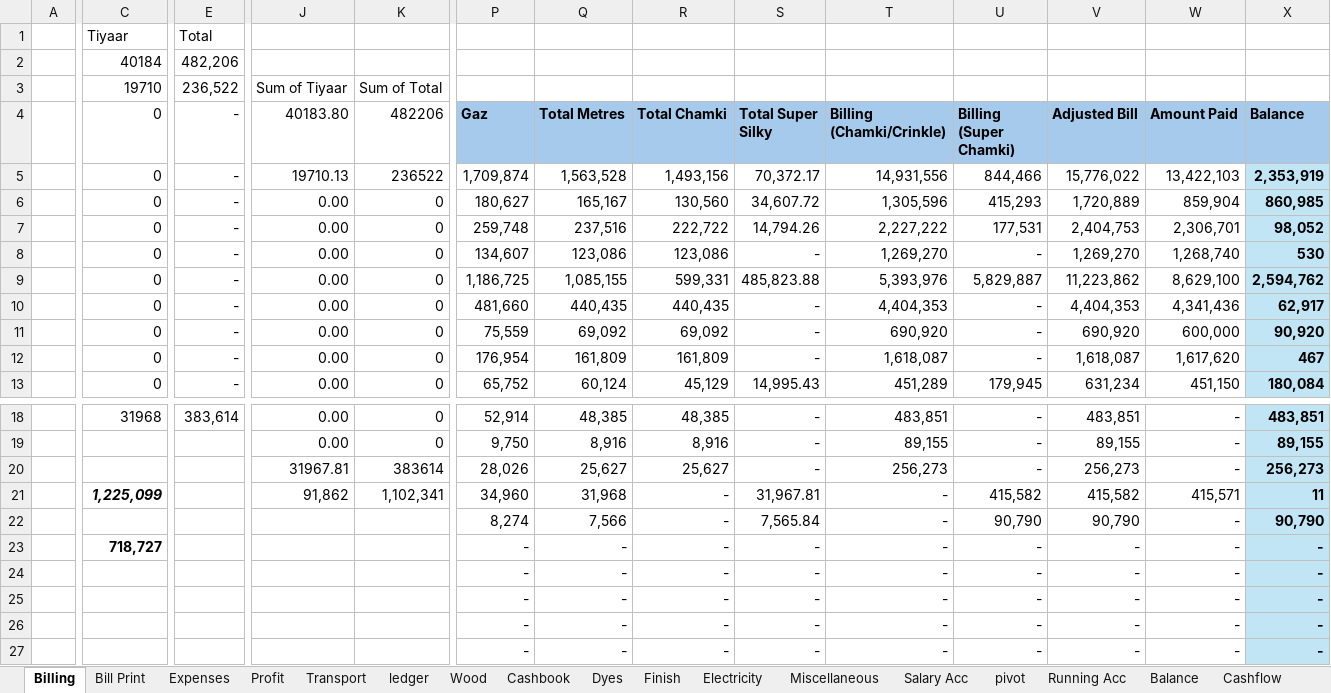
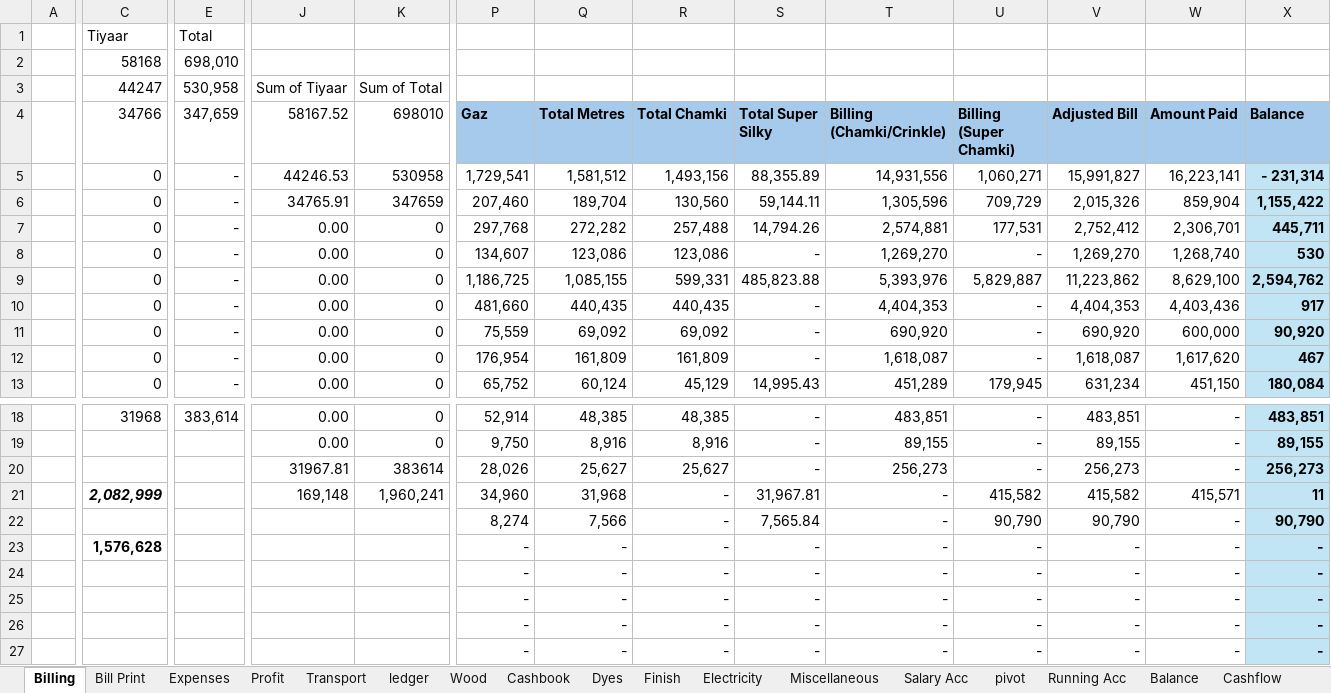
Before and after one commit to omerrazzaq4/AlHamd_Oct, an Excel workbook: Factory_Khata_October.xlsx, sheet Billing, drawn as a sheet; only a part is shown, gaps mark what is left out; values as stored, in another font and other column widths than the file's, no borders; table styles not drawn; the diff covers the shown part only; the diff names each change by its address in the sheet, - before the commit and + after, or states it on an @@ line.

```diff
--- a/Factory_Khata_October.xlsx (sheet Billing)
+++ b/Factory_Khata_October.xlsx (sheet Billing)
-C2 (34766): 40184
+C2 (34766): 58168
-E2 (347,659): 482,206
+E2 (347,659): 698,010
-C3 (34766): 19710
+C3 (34766): 44247
-E3 (347,659): 236,522
+E3 (347,659): 530,958
-C4: 0
+C4: 34766
-E4: -
+E4: 347,659
-J4: 40183.80
+J4: 58167.52
-K4: 482206
+K4: 698010
-J5 (58167.52): 19710.13
+J5 (58167.52): 44246.53
-K5 (698010): 236522
+K5 (698010): 530958
-P5 (Gaz): 1,709,874
+P5 (Gaz): 1,729,541
-Q5 (Total Metres): 1,563,528
+Q5 (Total Metres): 1,581,512
-S5 (Total Super Silky): 70,372.17
+S5 (Total Super Silky): 88,355.89
-U5 (Billing (Super Chamki)): 844,466
+U5 (Billing (Super Chamki)): 1,060,271
-V5 (Adjusted Bill): 15,776,022
+V5 (Adjusted Bill): 15,991,827
-W5 (Amount Paid): 13,422,103
+W5 (Amount Paid): 16,223,141
-X5 (Balance): 2,353,919
+X5 (Balance): - 231,314
-J6 (58167.52): 0.00
+J6 (58167.52): 34765.91
-K6 (698010): 0
+K6 (698010): 347659
-P6 (Gaz): 180,627
+P6 (Gaz): 207,460
-Q6 (Total Metres): 165,167
+Q6 (Total Metres): 189,704
-S6 (Total Super Silky): 34,607.72
+S6 (Total Super Silky): 59,144.11
-U6 (Billing (Super Chamki)): 415,293
+U6 (Billing (Super Chamki)): 709,729
-V6 (Adjusted Bill): 1,720,889
+V6 (Adjusted Bill): 2,015,326
-X6 (Balance): 860,985
+X6 (Balance): 1,155,422
-P7 (Gaz): 259,748
+P7 (Gaz): 297,768
-Q7 (Total Metres): 237,516
+Q7 (Total Metres): 272,282
-R7 (Total Chamki): 222,722
+R7 (Total Chamki): 257,488
-T7 (Billing (Chamki/Crinkle)): 2,227,222
+T7 (Billing (Chamki/Crinkle)): 2,574,881
-V7 (Adjusted Bill): 2,404,753
+V7 (Adjusted Bill): 2,752,412
-X7 (Balance): 98,052
+X7 (Balance): 445,711
-W10 (Amount Paid): 4,341,436
+W10 (Amount Paid): 4,403,436
-X10 (Balance): 62,917
+X10 (Balance): 917
-C21 (34766): 1,225,099
+C21 (34766): 2,082,999
-J21 (58167.52): 91,862
+J21 (58167.52): 169,148
-K21 (698010): 1,102,341
+K21 (698010): 1,960,241
-C23 (34766): 718,727
+C23 (34766): 1,576,628
```
Also changed, not shown: 21 edited cells elsewhere in this sheet, sheet Cashbook, sheet ledger, sheet pivot, sheet Profit, sheet Balance, sheet Expenses, 1 more sheet, charts or pictures.
